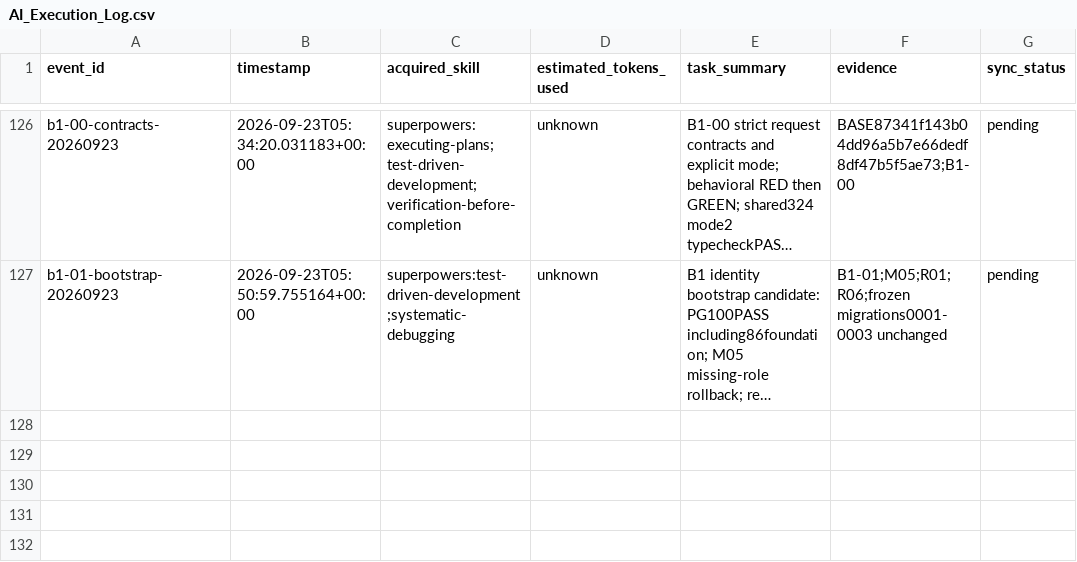
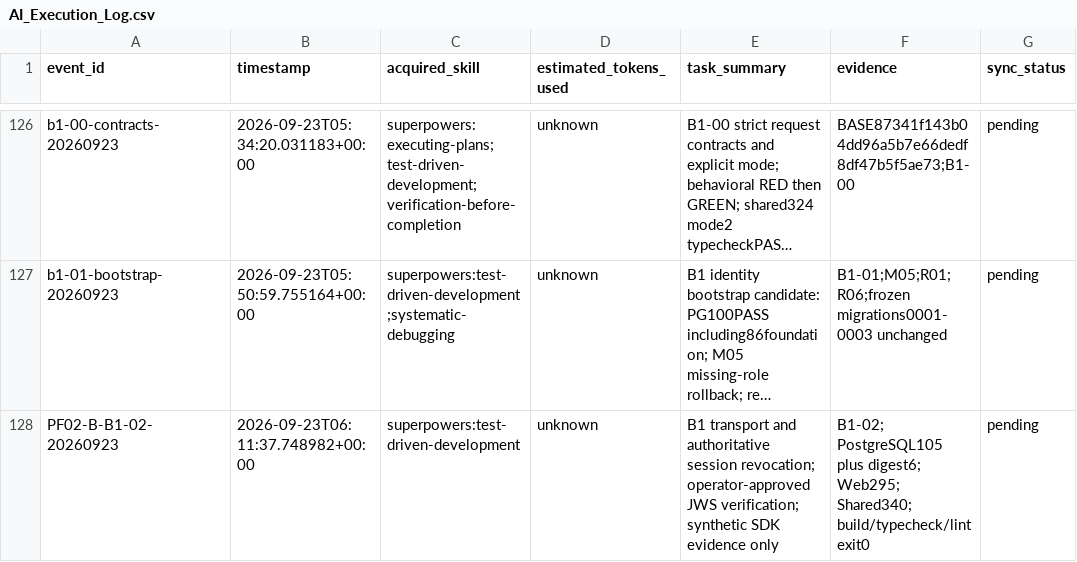
Before and after one commit to edward321416-maker/build-manager, a CSV file: ops/AI_Execution_Log.csv, drawn as a sheet; only a part is shown, gaps mark what is left out; long unchanged cells end in …; the diff names each change by its address in the sheet, - before the commit and + after, or states it on an @@ line.

Commit message:
feat: enforce b1 server session revocation

```diff
--- a/ops/AI_Execution_Log.csv
+++ b/ops/AI_Execution_Log.csv
+row 128: PF02-B-B1-02-20260923 | 2026-09-23T06:11:37.748982+00:00 | superpowers:test-driven-development | unknown | B1 transport and authoritative session revocation; operator-approved JWS verification; synthetic SDK evidence only | B1-02; PostgreSQL105 plus digest6; Web295; Shared340; build/typecheck/lint exit0 | pending
```
Also changed, not shown: 26 other files.
